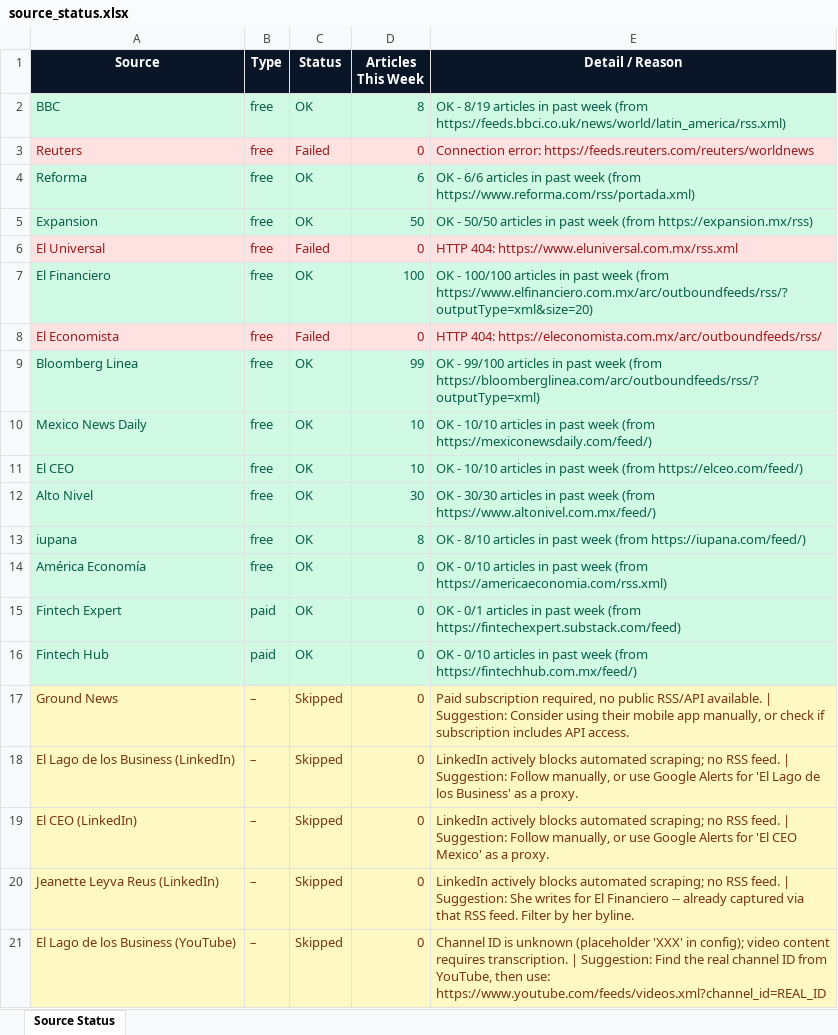
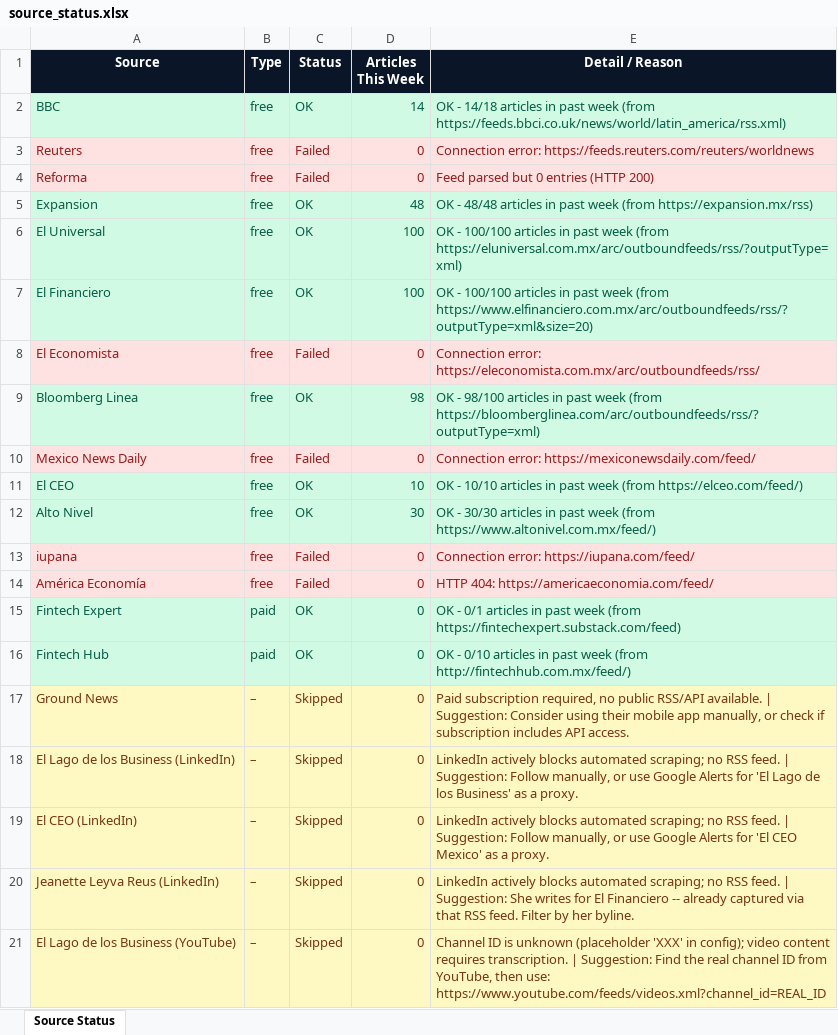
Before and after one commit to hansonkjzheng-source/mexico-newsletter, an Excel workbook: source_status.xlsx, sheet Source Status, drawn as a sheet; values as stored, in another font and other column widths than the file's, no borders; the diff names each change by its address in the sheet, - before the commit and + after, or states it on an @@ line.

```diff
--- a/source_status.xlsx (sheet Source Status)
+++ b/source_status.xlsx (sheet Source Status)
-D2 (Articles This Week): 8
+D2 (Articles This Week): 14
-E2 (Detail / Reason): OK - 8/19 articles in…
+E2 (Detail / Reason): OK - 14/18 articles in…
@@ A4:E4 fill: #D1FAE5 → #FEE2E2, text colour: #065F46 → #991B1B @@
-C4 (Status): OK
+C4 (Status): Failed
-D4 (Articles This Week): 6
+D4 (Articles This Week): 0
-E4 (Detail / Reason): OK - 6/6 articles in past week (from https://www.reforma.com/rss/portada.xml)
+E4 (Detail / Reason): Feed parsed but 0 entries (HTTP 200)
-D5 (Articles This Week): 50
+D5 (Articles This Week): 48
-E5 (Detail / Reason): OK - 50/50 articles in…
+E5 (Detail / Reason): OK - 48/48 articles in…
@@ A6:E6 fill: #FEE2E2 → #D1FAE5, text colour: #991B1B → #065F46 @@
-C6 (Status): Failed
+C6 (Status): OK
-D6 (Articles This Week): 0
+D6 (Articles This Week): 100
-E6 (Detail / Reason): HTTP 404: https://www.eluniversal.com.mx/rss.xml
+E6 (Detail / Reason): OK - 100/100 articles in past week (from https://eluniversal.com.mx/arc/outboundfeeds/rss/?outputType=xml)
-E8 (Detail / Reason): HTTP 404: https://eleconomista.com.mx/arc/outboundfeeds/rss/
+E8 (Detail / Reason): Connection error: https://eleconomista.com.mx/arc/outboundfeeds/rss/
-D9 (Articles This Week): 99
+D9 (Articles This Week): 98
-E9 (Detail / Reason): OK - 99/100 articles in…
+E9 (Detail / Reason): OK - 98/100 articles in…
@@ A10:E10 fill: #D1FAE5 → #FEE2E2, text colour: #065F46 → #991B1B @@
-C10 (Status): OK
+C10 (Status): Failed
-D10 (Articles This Week): 10
+D10 (Articles This Week): 0
-E10 (Detail / Reason): OK - 10/10 articles in past week (from https://mexiconewsdaily.com/feed/)
+E10 (Detail / Reason): Connection error: https://mexiconewsdaily.com/feed/
@@ A13:E14 fill: #D1FAE5 → #FEE2E2, text colour: #065F46 → #991B1B @@
-C13:C14 (Status): OK
+C13:C14 (Status): Failed
-D13 (Articles This Week): 8
+D13 (Articles This Week): 0
-E13 (Detail / Reason): OK - 8/10 articles in past week (from https://iupana.com/feed/)
+E13 (Detail / Reason): Connection error: https://iupana.com/feed/
-E14 (Detail / Reason): OK - 0/10 articles in past week (from https://americaeconomia.com/rss.xml)
+E14 (Detail / Reason): HTTP 404: https://americaeconomia.com/feed/
-E16 (Detail / Reason): …week (from https://fintechhub.com.mx/feed/)
+E16 (Detail / Reason): …week (from http://fintechhub.com.mx/feed/)
```
Also changed, not shown: 1 other file.
